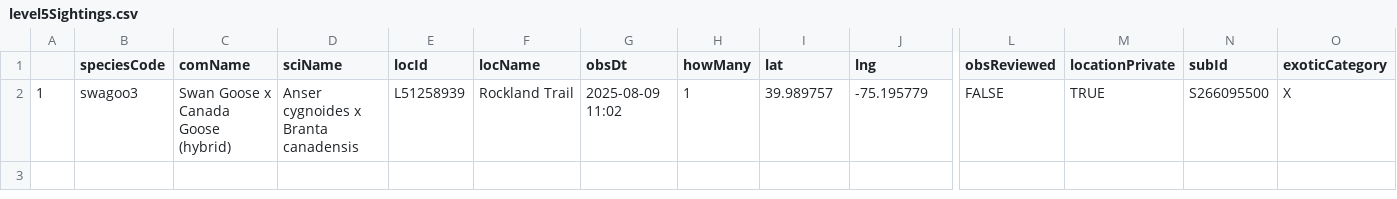
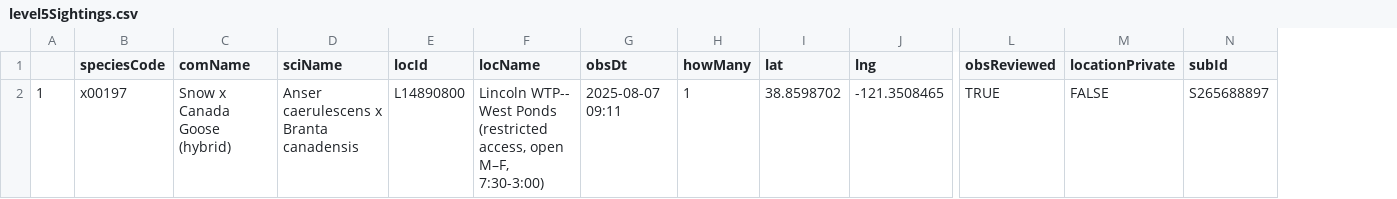
Before and after one commit to jsm425/BirdNerd, a CSV file: BirdSightingLists/level5Sightings.csv, drawn as a sheet; only a part is shown, gaps mark what is left out; the diff names each change by its address in the sheet, - before the commit and + after, or states it on an @@ line.

```diff
--- a/BirdSightingLists/level5Sightings.csv
+++ b/BirdSightingLists/level5Sightings.csv
-column O (exoticCategory), row 2: X
-B2 (speciesCode): swagoo3
+B2 (speciesCode): x00197
-C2 (comName): Swan Goose x Canada Goose (hybrid)
+C2 (comName): Snow x Canada Goose (hybrid)
-D2 (sciName): Anser cygnoides x Branta canadensis
+D2 (sciName): Anser caerulescens x Branta canadensis
-E2 (locId): L51258939
+E2 (locId): L14890800
-F2 (locName): Rockland Trail
+F2 (locName): Lincoln WTP-- West Ponds (restricted access, open M–F, 7:30-3:00)
-G2 (obsDt): 2025-08-09 11:02
+G2 (obsDt): 2025-08-07 09:11
-I2 (lat): 39.989757
+I2 (lat): 38.8598702
-J2 (lng): -75.195779
+J2 (lng): -121.3508465
-L2 (obsReviewed): FALSE
+L2 (obsReviewed): TRUE
-M2 (locationPrivate): TRUE
+M2 (locationPrivate): FALSE
-N2 (subId): S266095500
+N2 (subId): S265688897
```
Also changed, not shown: BirdSightingLists/level2Sightings.csv, 3 other files.
